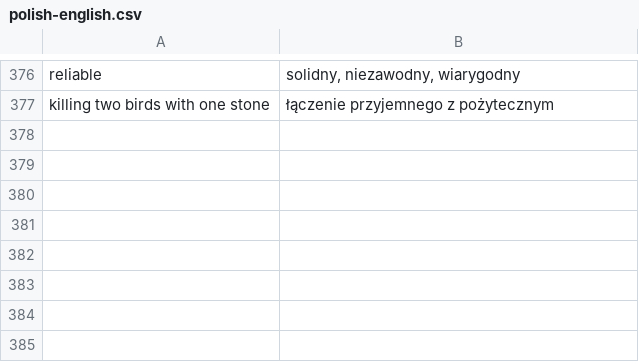
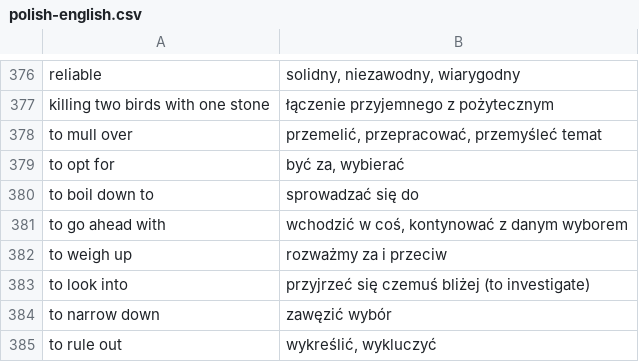
Before and after one commit to cezarysanecki/anki-cards, a CSV file: polish-english.csv, drawn as a sheet; only a part is shown, gaps mark what is left out; the diff names each change by its address in the sheet, - before the commit and + after, or states it on an @@ line.

Commit message:
Add missing translations to polish-english.csv
Added missing Polish-English translations to the CSV file.

```diff
--- a/polish-english.csv
+++ b/polish-english.csv
+row 378: to mull over | przemelić, przepracować, przemyśleć temat
+row 379: to opt for | być za, wybierać
+row 380: to boil down to | sprowadzać się do
+row 381: to go ahead with | wchodzić w coś, kontynować z danym wyborem
+row 382: to weigh up | rozważmy za i przeciw
+row 383: to look into | przyjrzeć się czemuś bliżej (to investigate)
+row 384: to narrow down | zawęzić wybór
+row 385: to rule out | wykreślić, wykluczyć
```
